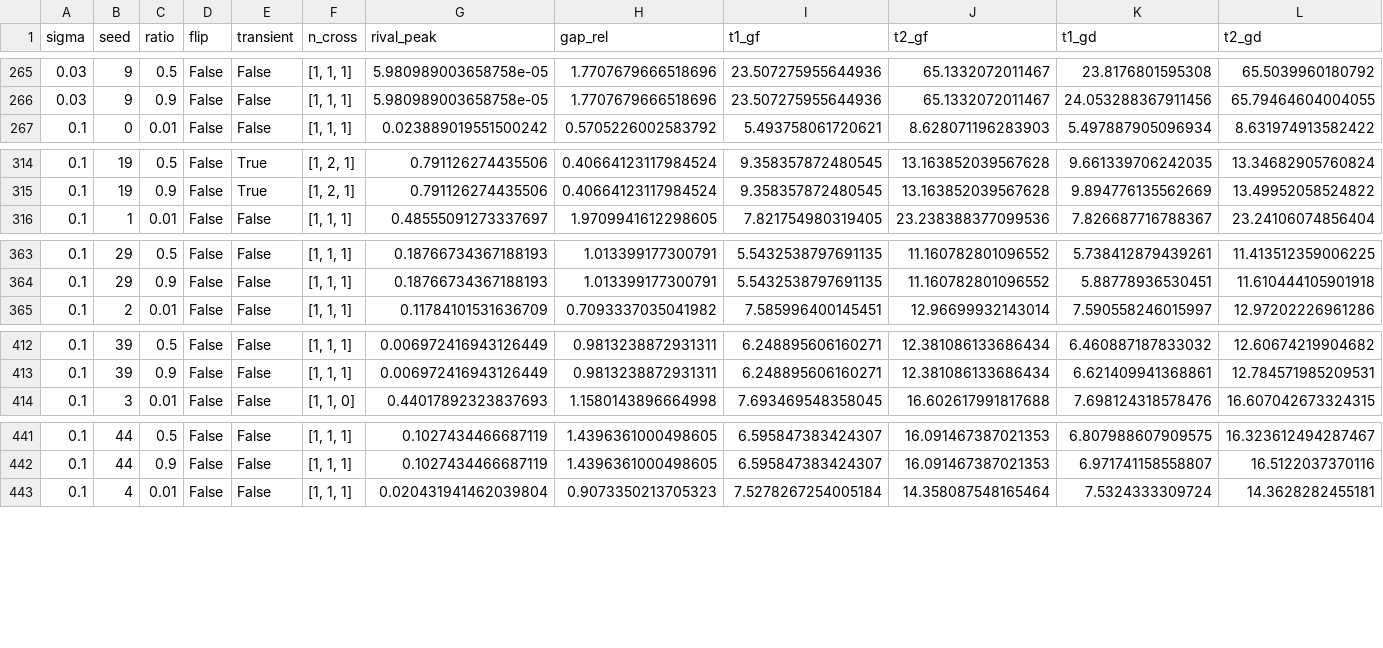
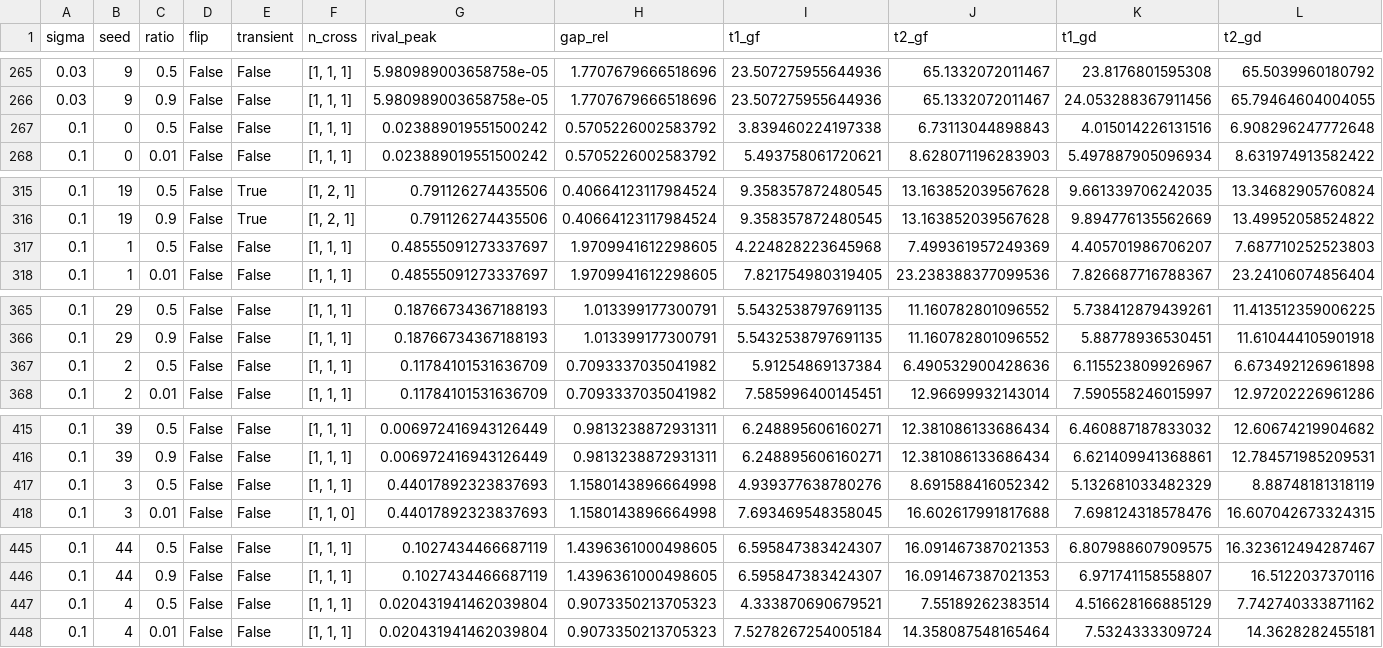
Before and after one commit to seamus-fallows/TTN-regimes, a CSV file: experiments/optim_samples/results/order_flips.csv, drawn as a sheet; only a part is shown, gaps mark what is left out; the diff covers the shown part only.

```diff
--- a/experiments/optim_samples/results/order_flips.csv
+++ b/experiments/optim_samples/results/order_flips.csv
@@ -266,2 +266,3 @@ sigma,seed,ratio,flip,transient,n_cross,rival_peak,gap_rel,t1_gf,t2_gf,t1_gd,t2_
 0.03,9,0.9,False,False,"[1, 1, 1]",5.980989003658758e-05,1.7707679666518696,23.507275955644936,65.1332072011467,24.053288367911456,65.79464604004055
+0.1,0,0.5,False,False,"[1, 1, 1]",0.023889019551500242,0.5705226002583792,3.839460224197338,6.73113044898843,4.015014226131516,6.908296247772648
 0.1,0,0.01,False,False,"[1, 1, 1]",0.023889019551500242,0.5705226002583792,5.493758061720621,8.628071196283903,5.497887905096934,8.631974913582422
@@ -315,2 +316,3 @@ sigma,seed,ratio,flip,transient,n_cross,rival_peak,gap_rel,t1_gf,t2_gf,t1_gd,t2_
 0.1,19,0.9,False,True,"[1, 2, 1]",0.791126274435506,0.40664123117984524,9.358357872480545,13.163852039567628,9.894776135562669,13.49952058524822
+0.1,1,0.5,False,False,"[1, 1, 1]",0.48555091273337697,1.9709941612298605,4.224828223645968,7.499361957249369,4.405701986706207,7.687710252523803
 0.1,1,0.01,False,False,"[1, 1, 1]",0.48555091273337697,1.9709941612298605,7.821754980319405,23.238388377099536,7.826687716788367,23.24106074856404
@@ -364,2 +366,3 @@ sigma,seed,ratio,flip,transient,n_cross,rival_peak,gap_rel,t1_gf,t2_gf,t1_gd,t2_
 0.1,29,0.9,False,False,"[1, 1, 1]",0.18766734367188193,1.013399177300791,5.5432538797691135,11.160782801096552,5.88778936530451,11.610444105901918
+0.1,2,0.5,False,False,"[1, 1, 1]",0.11784101531636709,0.7093337035041982,5.91254869137384,6.490532900428636,6.115523809926967,6.673492126961898
 0.1,2,0.01,False,False,"[1, 1, 1]",0.11784101531636709,0.7093337035041982,7.585996400145451,12.96699932143014,7.590558246015997,12.97202226961286
@@ -413,2 +416,3 @@ sigma,seed,ratio,flip,transient,n_cross,rival_peak,gap_rel,t1_gf,t2_gf,t1_gd,t2_
 0.1,39,0.9,False,False,"[1, 1, 1]",0.006972416943126449,0.9813238872931311,6.248895606160271,12.381086133686434,6.621409941368861,12.784571985209531
+0.1,3,0.5,False,False,"[1, 1, 1]",0.44017892323837693,1.1580143896664998,4.939377638780276,8.691588416052342,5.132681033482329,8.88748181318119
 0.1,3,0.01,False,False,"[1, 1, 0]",0.44017892323837693,1.1580143896664998,7.693469548358045,16.602617991817688,7.698124318578476,16.607042673324315
@@ -442,2 +446,3 @@ sigma,seed,ratio,flip,transient,n_cross,rival_peak,gap_rel,t1_gf,t2_gf,t1_gd,t2_
 0.1,44,0.9,False,False,"[1, 1, 1]",0.1027434466687119,1.4396361000498605,6.595847383424307,16.091467387021353,6.971741158558807,16.5122037370116
+0.1,4,0.5,False,False,"[1, 1, 1]",0.020431941462039804,0.9073350213705323,4.333870690679521,7.55189262383514,4.516628166885129,7.742740333871162
 0.1,4,0.01,False,False,"[1, 1, 1]",0.020431941462039804,0.9073350213705323,7.5278267254005184,14.358087548165464,7.5324333309724,14.3628282455181
```
Also changed, not shown: 5 added rows elsewhere in this file, experiments/optim_samples/results/gd_summary.csv, 27 other files.
